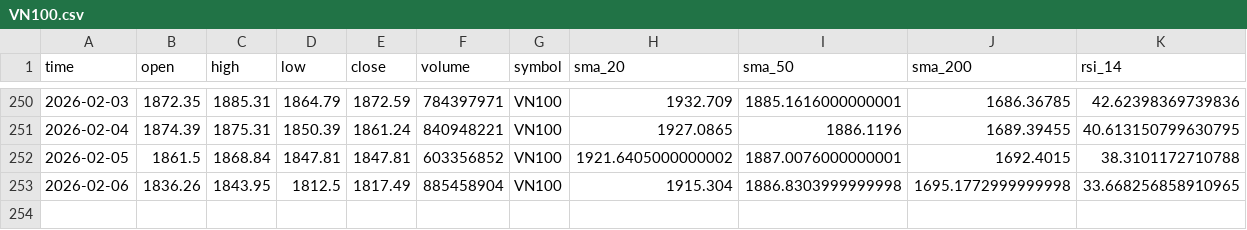
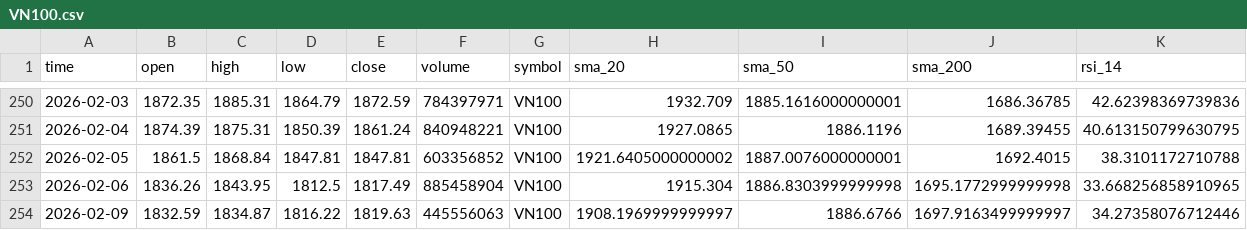
Before and after one commit to thinh-vu/vnstock, a CSV file: data/indices/VN100.csv, drawn as a sheet; only a part is shown, gaps mark what is left out; rows hold the shown columns only; the diff names each change by its address in the sheet, - before the commit and + after, or states it on an @@ line.

```diff
--- a/data/indices/VN100.csv
+++ b/data/indices/VN100.csv
+row 254: 2026-02-09 | 1832.59 | 1834.87 | 1816.22 | 1819.63 | 445556063 | VN100 | 1908.1969999999997 | 1886.6766 | 1697.9163499999997 | 34.27358076712446
```
Also changed, not shown: data/indices/VN30.csv, data/indices/VNDIAMOND.csv, 36 other files.
